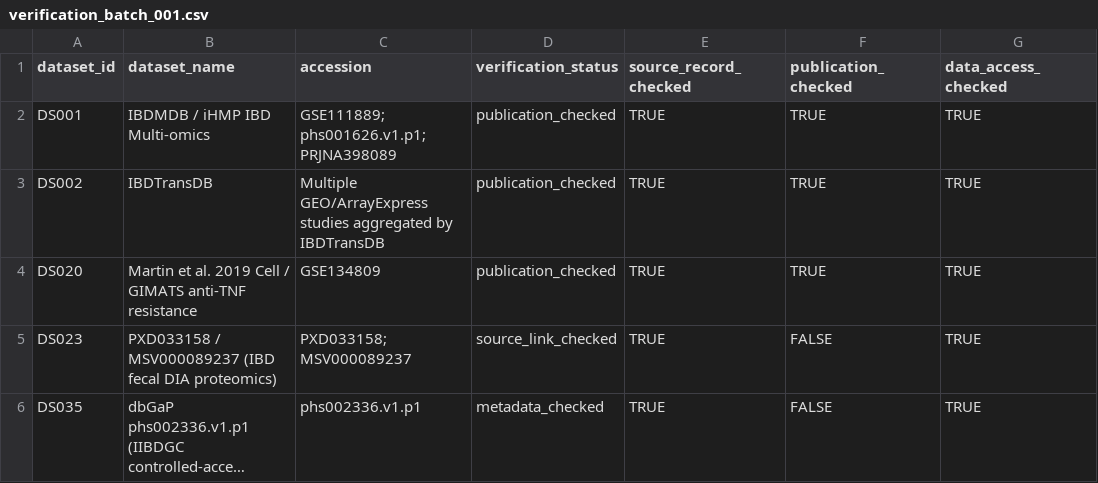
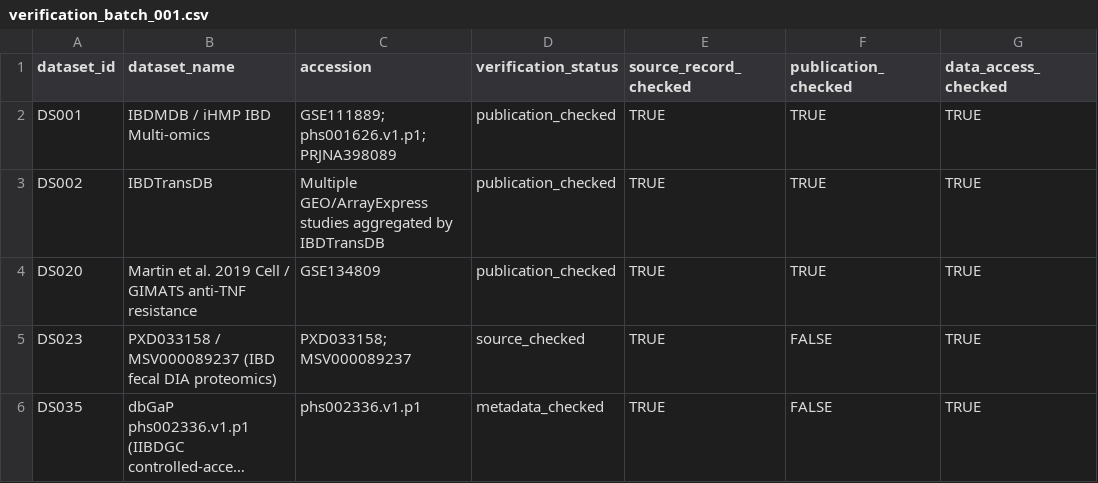
Before and after one commit to DahhamAlsoud/ibd-omics-explorer, a CSV file: data/verification/verification_batch_001.csv, drawn as a sheet; only a part is shown; long unchanged cells end in …; the diff names each change by its address in the sheet, - before the commit and + after, or states it on an @@ line.

Commit message:
Verify registry metadata and simplify dataset table

```diff
--- a/data/verification/verification_batch_001.csv
+++ b/data/verification/verification_batch_001.csv
-D5 (verification_status): source_link_checked
+D5 (verification_status): source_checked
```
Also changed, not shown: 21 other files.
